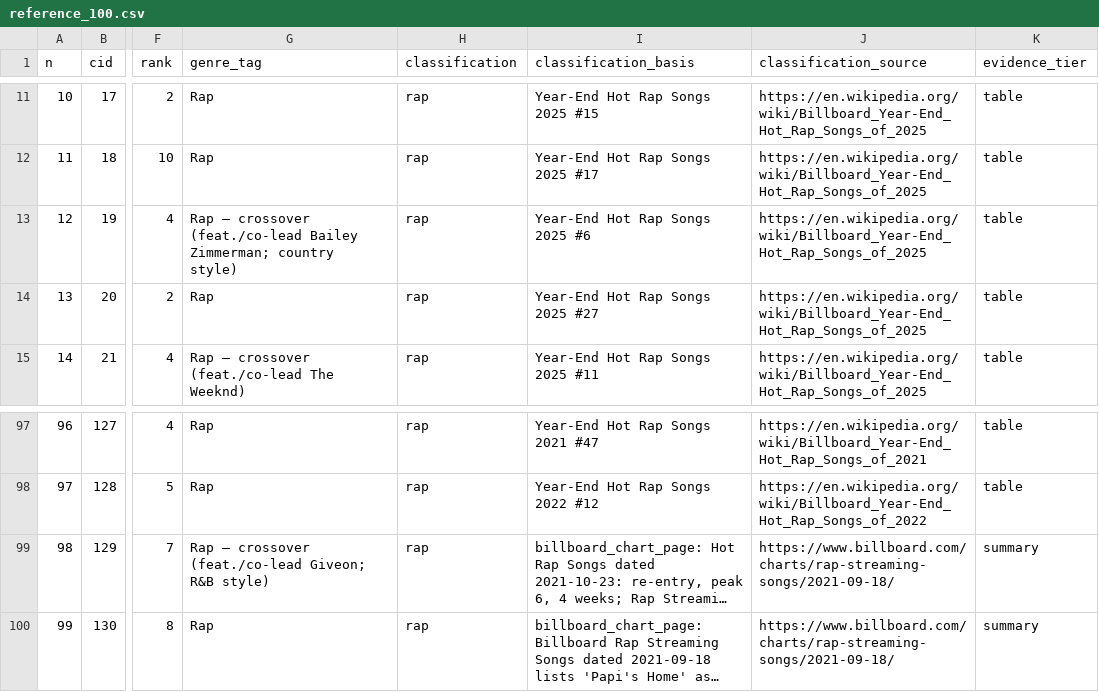
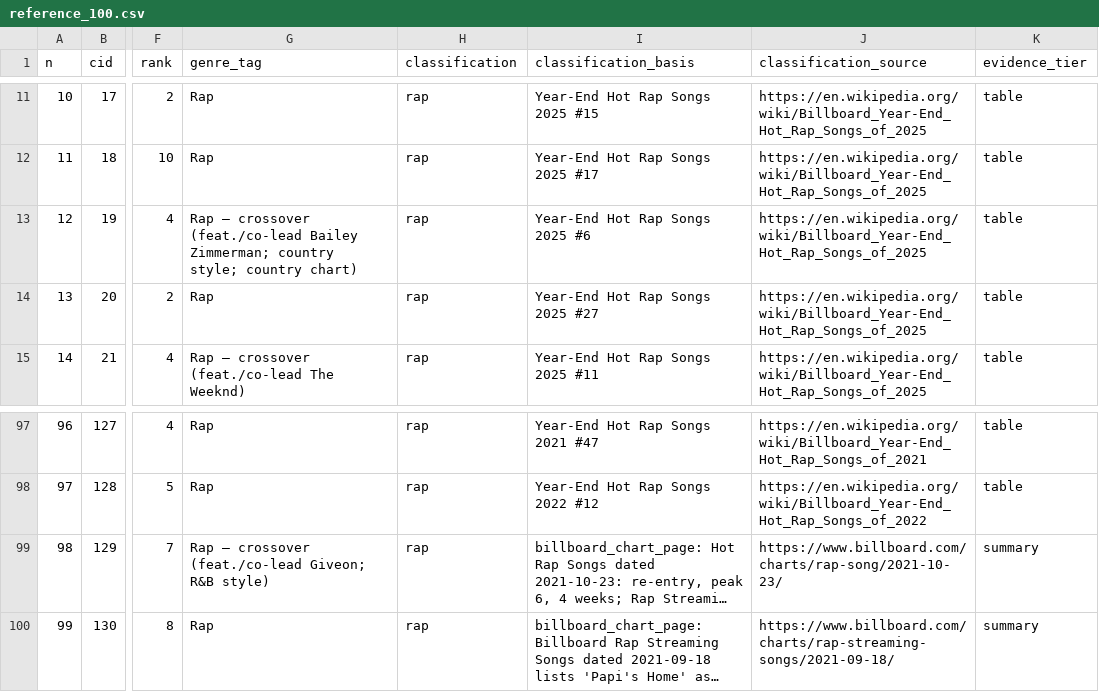
Before and after one commit to kingproton/app-policies, a CSV file: rap-top10-study/data/reference_100.csv, drawn as a sheet; only a part is shown, gaps mark what is left out; long unchanged cells end in …; the diff names each change by its address in the sheet, - before the commit and + after, or states it on an @@ line.

```diff
--- a/rap-top10-study/data/reference_100.csv
+++ b/rap-top10-study/data/reference_100.csv
-G13 (genre_tag): …Zimmerman; country style)
+G13 (genre_tag): …Zimmerman; country style; country chart)
-J99 (classification_source): https://www.billboard.com/charts/rap-streaming-songs/2021-09-18/
+J99 (classification_source): https://www.billboard.com/charts/rap-song/2021-10-23/
```
Also changed, not shown: rap-top10-study/data/classification_evidence.csv, 55 other files.
